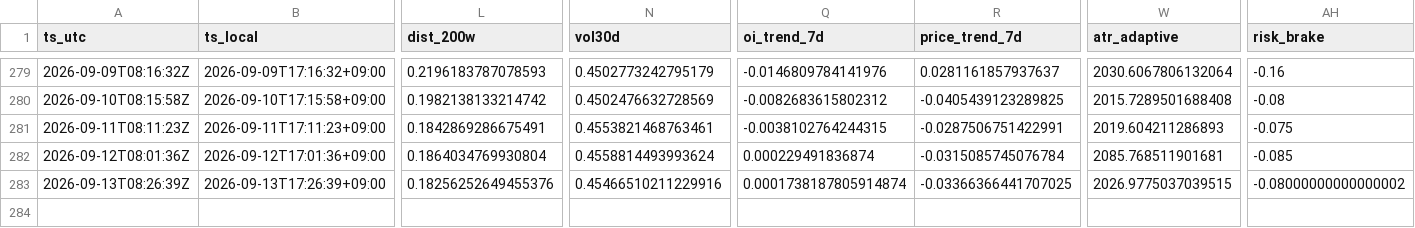
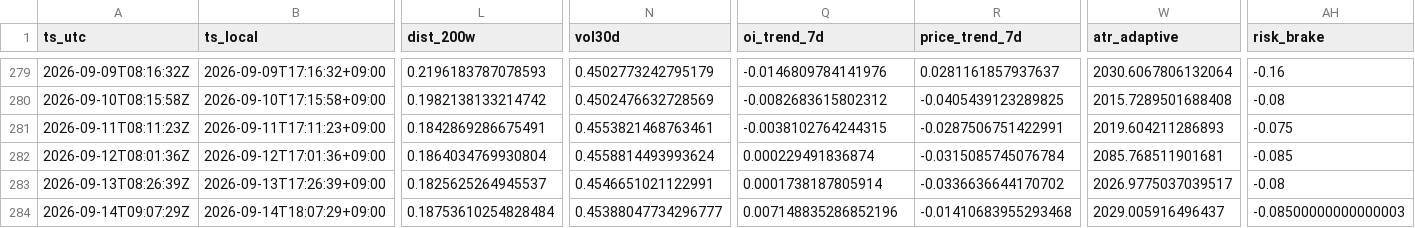
Before and after one commit to sunsiyuan/btc-dca-bot, a CSV file: logs/dca_runs.csv, drawn as a sheet; only a part is shown, gaps mark what is left out; rows hold the shown columns only; the diff names each change by its address in the sheet, - before the commit and + after, or states it on an @@ line.

Commit message:
chore: update daily DCA log

```diff
--- a/logs/dca_runs.csv
+++ b/logs/dca_runs.csv
-L283 (dist_200w): 0.18256252649455376
+L283 (dist_200w): 0.1825625264945537
-N283 (vol30d): 0.45466510211229916
+N283 (vol30d): 0.4546651021122991
-Q283 (oi_trend_7d): 0.0001738187805914874
+Q283 (oi_trend_7d): 0.0001738187805914
-R283 (price_trend_7d): -0.03366366441707025
+R283 (price_trend_7d): -0.0336636644170702
-W283 (atr_adaptive): 2026.9775037039515
+W283 (atr_adaptive): 2026.9775037039517
-AH283 (risk_brake): -0.08000000000000002
+AH283 (risk_brake): -0.08
+row 284: 2026-09-14T09:07:29Z | 2026-09-14T18:07:29+09:00 | 0.18753610254828484 | 0.45388047734296777 | 0.007148835286852196 | -0.01410683955293468 | 2029.005916496437 | -0.08500000000000003
```
